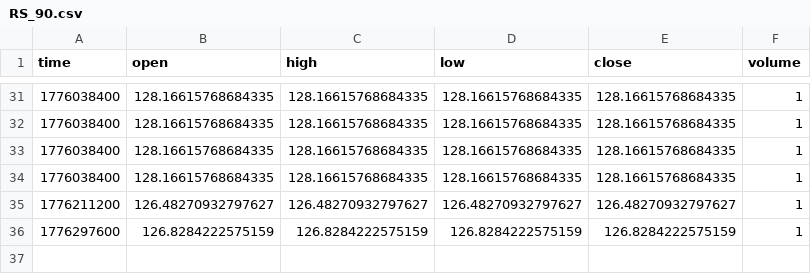
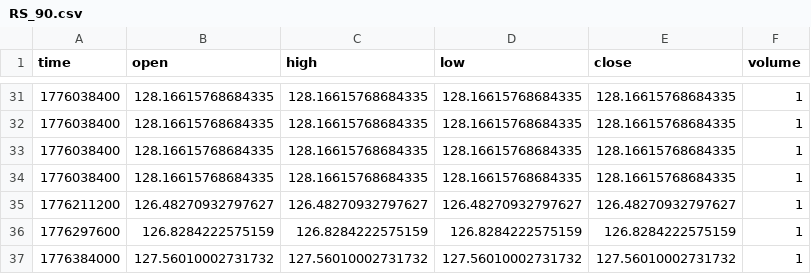
Before and after one commit to ghcpraja/seed_ghcpraja_rs_benchmarks, a CSV file: data/RS_90.csv, drawn as a sheet; only a part is shown, gaps mark what is left out; the diff names each change by its address in the sheet, - before the commit and + after, or states it on an @@ line.

```diff
--- a/data/RS_90.csv
+++ b/data/RS_90.csv
+row 37: 1776384000 | 127.56010002731732 | 127.56010002731732 | 127.56010002731732 | 127.56010002731732 | 1
```
Also changed, not shown: data/RS_30.csv, data/RS_50.csv, 2 other files.
